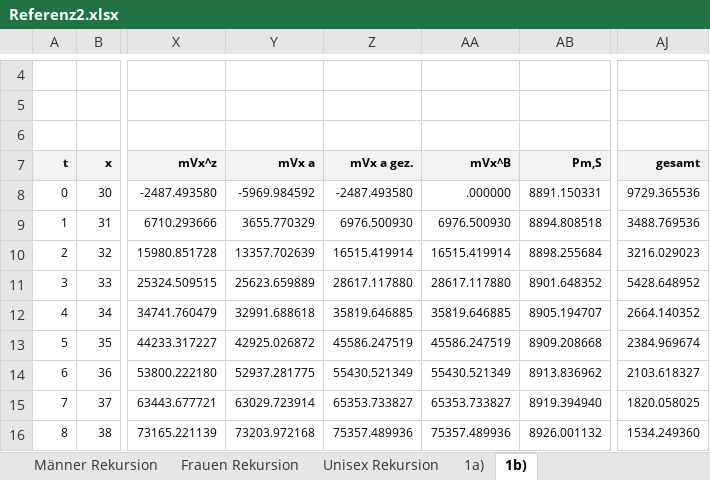
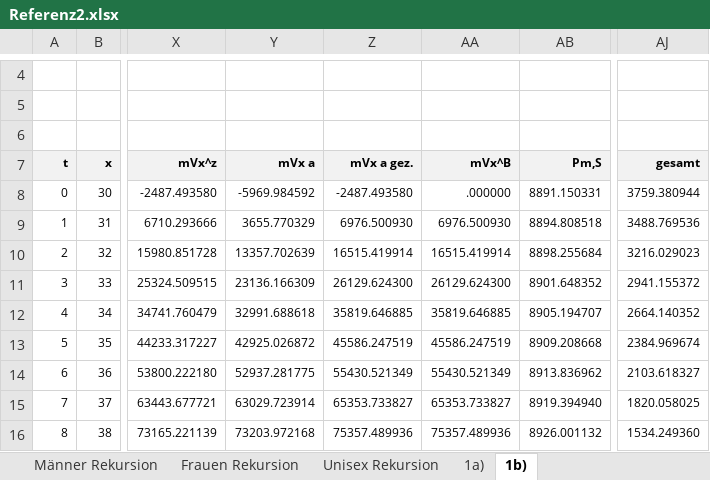
Before and after one commit to Fenum88/Tarifrechner, an Excel workbook: Tafeln/Referenz2.xlsx, sheet 1b), drawn as a sheet; only a part is shown, gaps mark what is left out; values as stored, in another font and other column widths than the file's, no borders; the diff names each change by its address in the sheet, - before the commit and + after, or states it on an @@ line.

```diff
--- a/Tafeln/Referenz2.xlsx (sheet 1b))
+++ b/Tafeln/Referenz2.xlsx (sheet 1b))
-AJ8 (gesamt): 9729.365536
+AJ8 (gesamt): 3759.380944
-Y11 (mVx a): 25623.659889
+Y11 (mVx a): 23136.166309
-Z11 (mVx a gez.): 28617.117880
+Z11 (mVx a gez.): 26129.624300
-AA11 (mVx^B): 28617.117880
+AA11 (mVx^B): 26129.624300
-AJ11 (gesamt): 5428.648952
+AJ11 (gesamt): 2941.155372
```
Also changed, not shown: formulas that keep their value, 5 other files.
